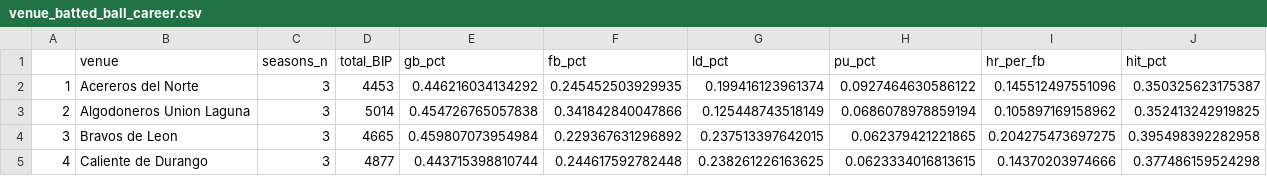
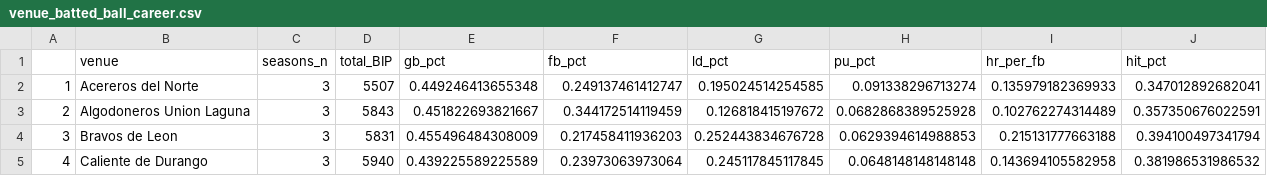
Before and after one commit to axelmora/portfolio, a CSV file: docs/data/venue_batted_ball_career.csv, drawn as a sheet; only a part is shown; the diff covers the shown part only.

```diff
--- a/docs/data/venue_batted_ball_career.csv
+++ b/docs/data/venue_batted_ball_career.csv
@@ -1,5 +1,5 @@
 "","venue","seasons_n","total_BIP","gb_pct","fb_pct","ld_pct","pu_pct","hr_per_fb","hit_pct"
-"1","Acereros del Norte",3,4453,0.446216034134292,0.245452503929935,0.199416123961374,0.0927464630586122,0.145512497551096,0.350325623175387
-"2","Algodoneros Union Laguna",3,5014,0.454726765057838,0.341842840047866,0.125448743518149,0.0686078978859194,0.105897169158962,0.352413242919825
-"3","Bravos de Leon",3,4665,0.459807073954984,0.229367631296892,0.237513397642015,0.062379421221865,0.204275473697275,0.395498392282958
-"4","Caliente de Durango",3,4877,0.443715398810744,0.244617592782448,0.238261226163625,0.0623334016813615,0.14370203974666,0.377486159524298
+"1","Acereros del Norte",3,5507,0.449246413655348,0.249137461412747,0.195024514254585,0.091338296713274,0.135979182369933,0.347012892682041
+"2","Algodoneros Union Laguna",3,5843,0.451822693821667,0.344172514119459,0.126818415197672,0.0682868389525928,0.102762274314489,0.357350676022591
+"3","Bravos de Leon",3,5831,0.455496484308009,0.217458411936203,0.252443834676728,0.0629394614988853,0.215131777663188,0.394100497341794
+"4","Caliente de Durango",3,5940,0.439225589225589,0.23973063973064,0.245117845117845,0.0648148148148148,0.143694105582958,0.381986531986532
```
Also changed, not shown: 112 edited cells elsewhere in this file, docs/data/park_factors_career.csv, docs/data/pf_batside_career.csv, 8 other files.
